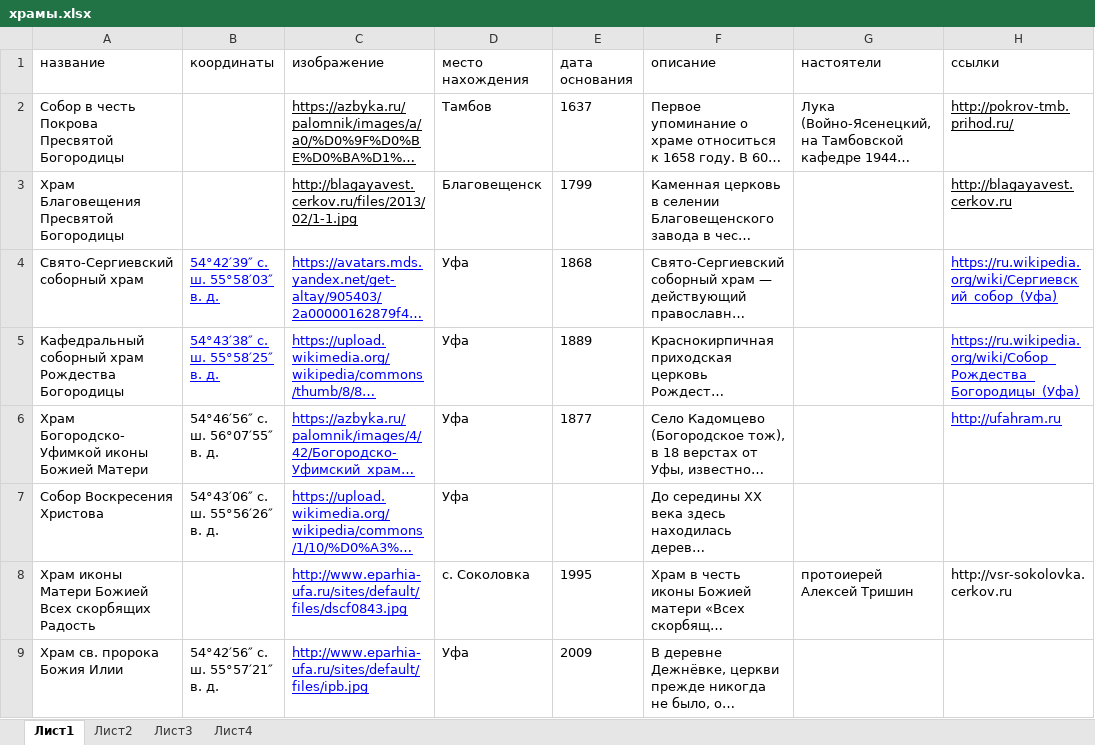
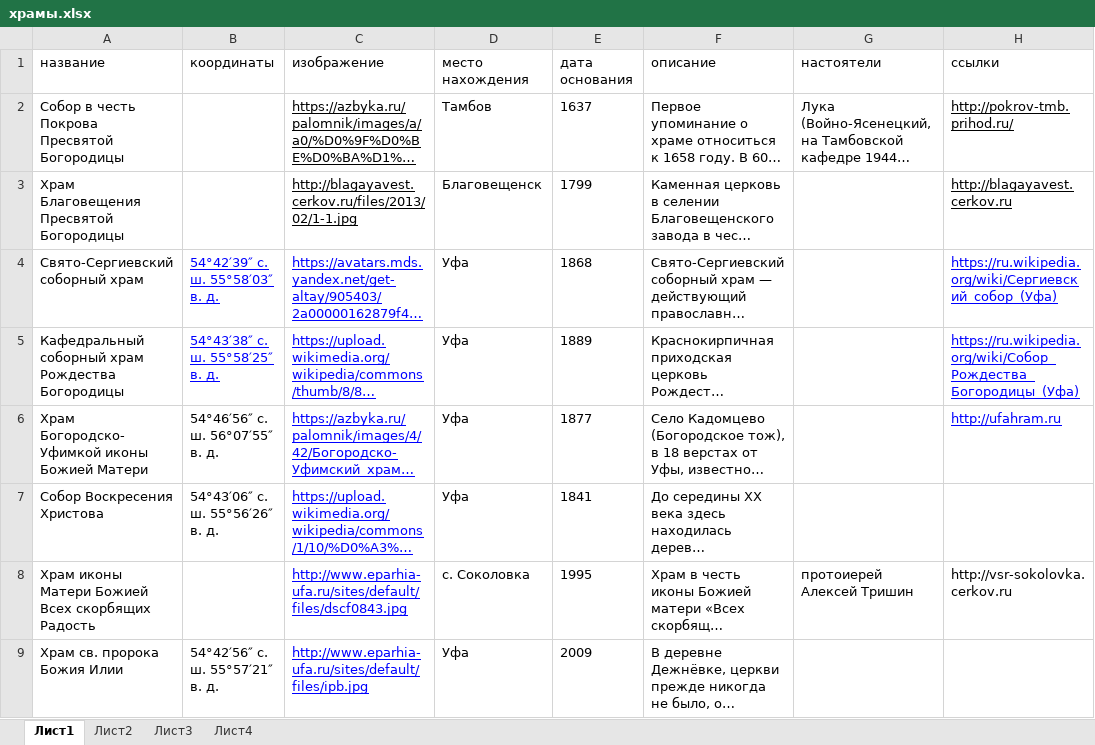
Before and after one commit to solidarik/atlaspravoslavie, an Excel workbook: loadDatabase/religion/храмы.xlsx, sheet Лист1, drawn as a sheet; only a part is shown; long unchanged cells end in …; values as stored, in another font and other column widths than the file's, no borders; the diff covers the shown part only; the diff names each change by its address in the sheet, - before the commit and + after, or states it on an @@ line.

```diff
--- a/loadDatabase/religion/храмы.xlsx (sheet Лист1)
+++ b/loadDatabase/religion/храмы.xlsx (sheet Лист1)
-E7 (дата основания): (empty)
+E7 (дата основания): 1841
```
Also changed, not shown: 1 removed row elsewhere in this sheet, loadDatabase/religion/святые.xlsx, 6 other files.
